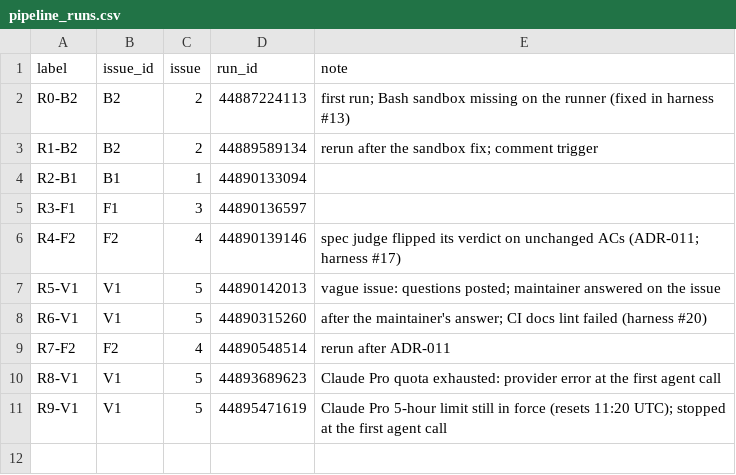
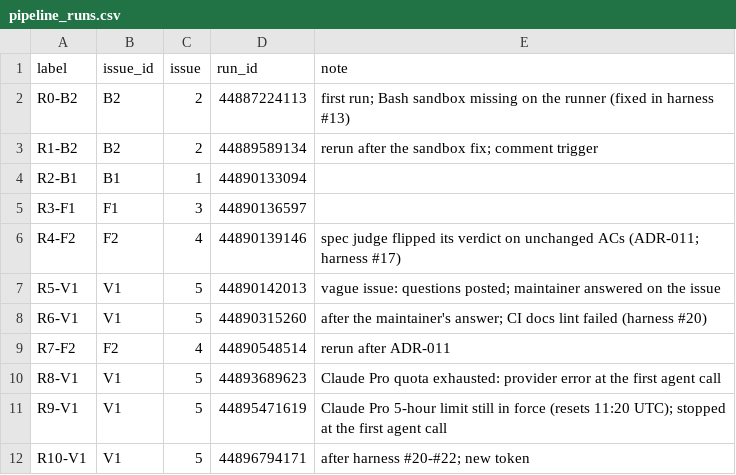
Before and after one commit to AvAdiii/autose-a3, a CSV file: results/pipeline_runs.csv, drawn as a sheet.

```diff
--- a/results/pipeline_runs.csv
+++ b/results/pipeline_runs.csv
@@ -11 +11,2 @@ R8-V1,V1,5,44893689623,Claude Pro quota exhausted: provider error at the first a
 R9-V1,V1,5,44895471619,Claude Pro 5-hour limit still in force (resets 11:20 UTC); stopped at the first agent call
+R10-V1,V1,5,44896794171,after harness #20-#22; new token
```
Also changed, not shown: results/hidden_results.csv, results/results.csv, 42 other files.
